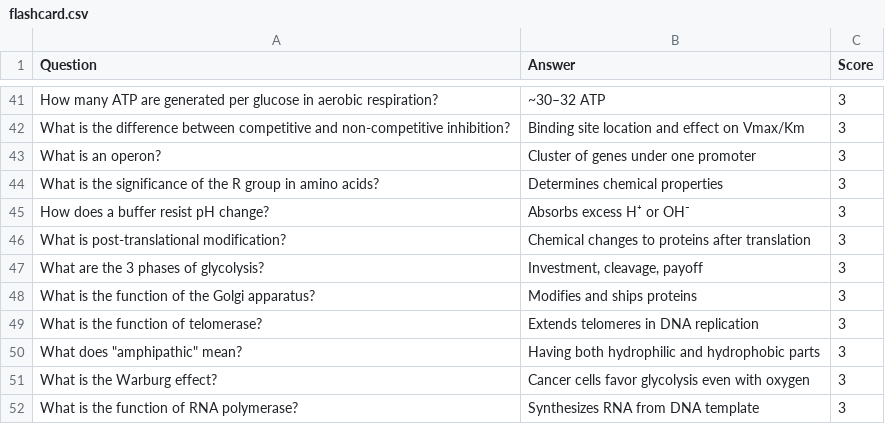
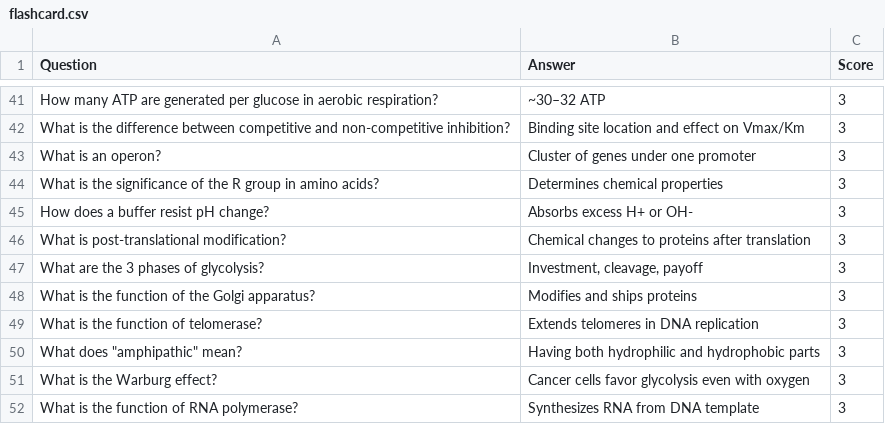
Before and after one commit to JoBioSteak/flashcard-cli, a CSV file: flashcard.csv, drawn as a sheet; only a part is shown, gaps mark what is left out.

```diff
--- a/flashcard.csv
+++ b/flashcard.csv
@@ -44,3 +44,3 @@ Question,Answer,Score
 "What is the significance of the R group in amino acids?","Determines chemical properties",3
-"How does a buffer resist pH change?","Absorbs excess H⁺ or OH⁻",3
+"How does a buffer resist pH change?","Absorbs excess H+ or OH-",3
 "What is post-translational modification?","Chemical changes to proteins after translation",3
```
Also changed, not shown: 2 other files.
